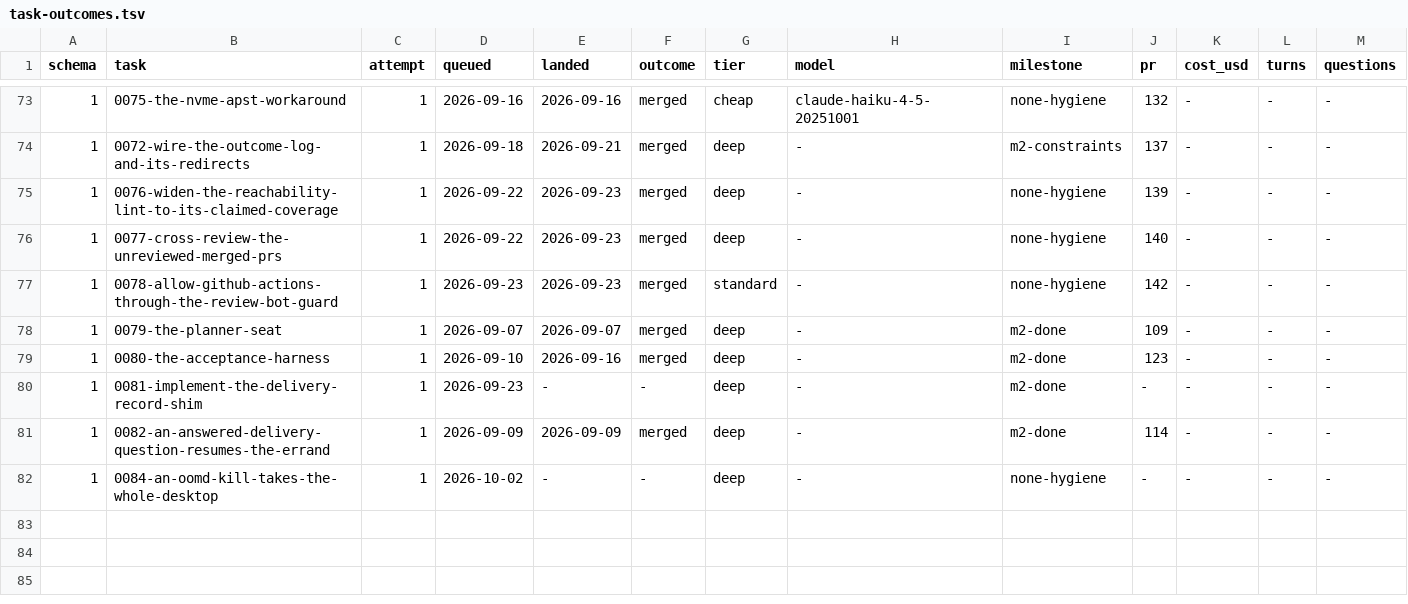
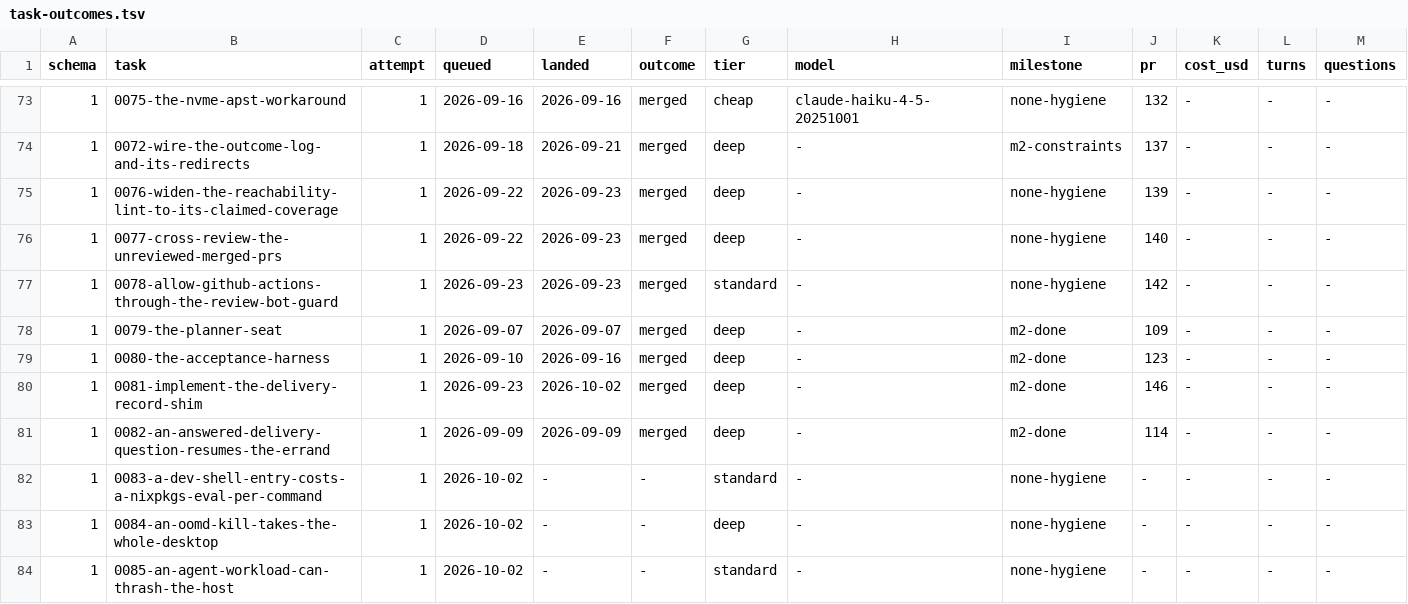
Before and after one commit to Castle-Turing/castle-turing, a TSV file: docs/log/task-outcomes.tsv, drawn as a sheet; only a part is shown, gaps mark what is left out; rows hold the shown columns only; the diff names each change by its address in the sheet, - before the commit and + after, or states it on an @@ line.

Commit message:
0084: log the rest of the transfer batch, by hand where derive is wrong
`outcomes check`'s coverage rule failed on this branch, and on `main`
itself: the 2026-10-02 transfer commit put three briefs under
`docs/tasks/` at once and rows were only ever written for one of them.
The run on d52b629 is red for exactly this, so the trunk has been red
since the transfer — every pull request after it inherits the failure
until all three rows exist.

`derive --env e1 --fill` appends them, and three of the cells it writes
are the ones
docs/backlog/a-transferred-brief-is-logged-as-already-merged.md
predicts: it dates 0083 to PR 149, 0084 to PR 128 and 0085 to PR 103 —
each the pull request that filed the *backlog entry*, none the work —
and traces 0085's `queued` through the transfer rename back to
2026-09-06. Those are immutable cells, so they are corrected before the
commit rather than after: all three rows carry `queued 2026-10-02` (the
transfer, which is what the column is defined as) and `landed -`,
`outcome -`, `pr -`, because 0083 is in flight, 0084 is this branch and
0085 has not started.

The one fill kept is 0081's, which is honest on the test the backlog
entry proposes: PR 146's merged branch name carries that row's task
number, and it did land on 2026-10-02.

`env e1` and the tiers come from facts, not guesses: all three briefs
were dispatched by emcee onto the same host, and `tier` is each brief's
own `Model:` header.

```diff
--- a/docs/log/task-outcomes.tsv
+++ b/docs/log/task-outcomes.tsv
-E80 (landed): -
+E80 (landed): 2026-10-02
-F80 (outcome): -
+F80 (outcome): merged
-J80 (pr): -
+J80 (pr): 146
+row 82: 1 | 0083-a-dev-shell-entry-costs-a-nixpkgs-eval-per-command | 1 | 2026-10-02 | - | - | standard | - | none-hygiene | - | - | - | -
+row 84: 1 | 0085-an-agent-workload-can-thrash-the-host | 1 | 2026-10-02 | - | - | standard | - | none-hygiene | - | - | - | -
```
